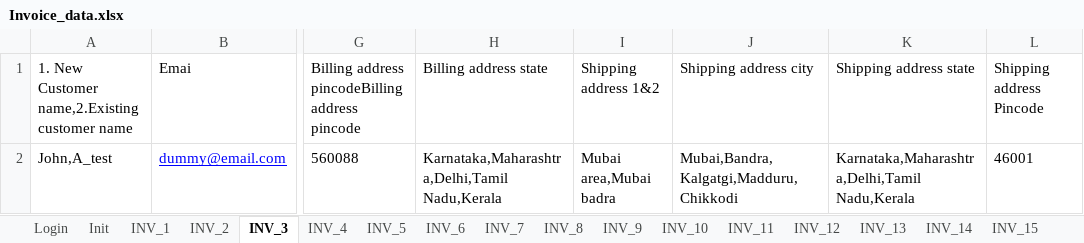
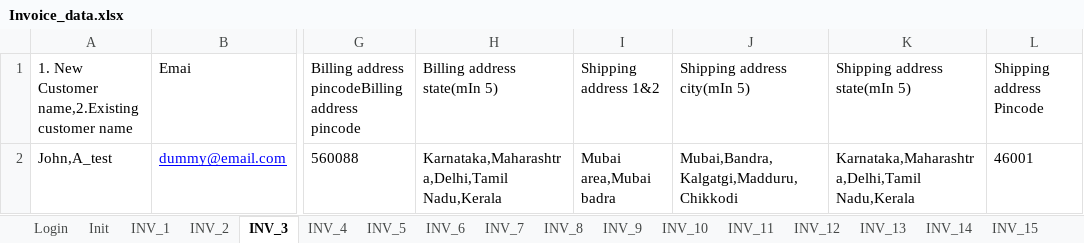
Before and after one commit to qashack/numberz, an Excel workbook: data/Invoice_data.xlsx, sheet INV_3, drawn as a sheet; only a part is shown, gaps mark what is left out; values as stored, in another font and other column widths than the file's, no borders; the diff names each change by its address in the sheet, - before the commit and + after, or states it on an @@ line.

```diff
--- a/data/Invoice_data.xlsx (sheet INV_3)
+++ b/data/Invoice_data.xlsx (sheet INV_3)
-H1: Billing address state
+H1: Billing address state(mIn 5)
-J1: Shipping address city
+J1: Shipping address city(mIn 5)
-K1: Shipping address state
+K1: Shipping address state(mIn 5)
```
Also changed, not shown: sheet INV_1, sheet INV_4, sheet INV_5, sheet INV_6, sheet INV_17, sheet INV_7, 4 more sheets, data/Expense_data.xlsx, 21 other files.
